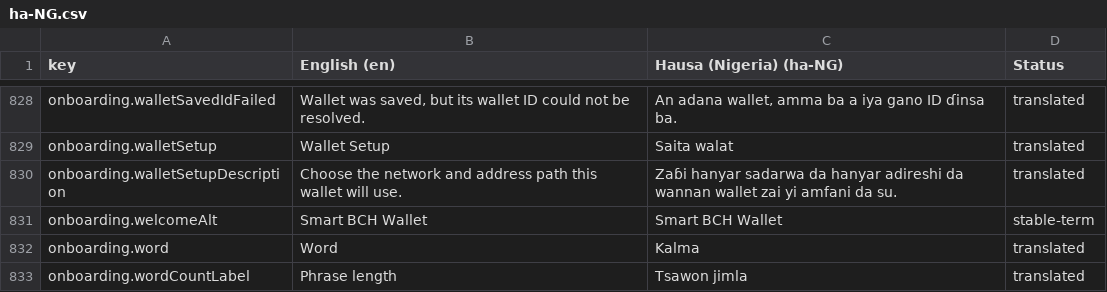
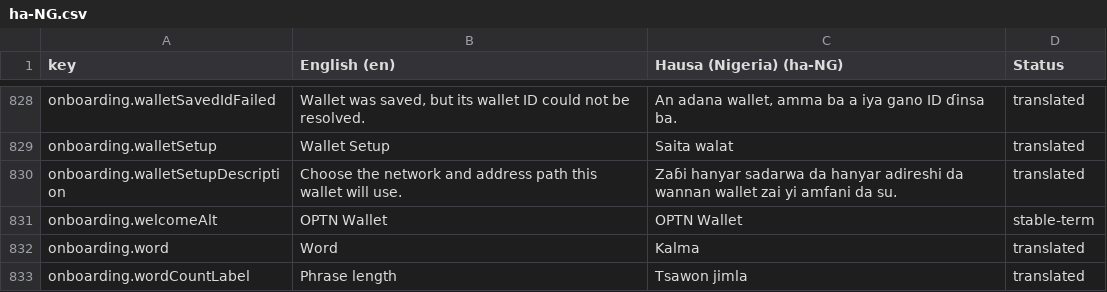
Before and after one commit to OPTNLabs/OPTNWallet, a CSV file: docs/translations/ha-NG.csv, drawn as a sheet; only a part is shown, gaps mark what is left out.

```diff
--- a/docs/translations/ha-NG.csv
+++ b/docs/translations/ha-NG.csv
@@ -830,3 +830,3 @@
 "onboarding.walletSetupDescription","Choose the network and address path this wallet will use.","Zaɓi hanyar sadarwa da hanyar adireshi da wannan wallet zai yi amfani da su.","translated"
-"onboarding.welcomeAlt","Smart BCH Wallet","Smart BCH Wallet","stable-term"
+"onboarding.welcomeAlt","OPTN Wallet","OPTN Wallet","stable-term"
 "onboarding.word","Word","Kalma","translated"
```
Also changed, not shown: docs/translations/ar.csv, docs/translations/es.csv, 41 other files.
